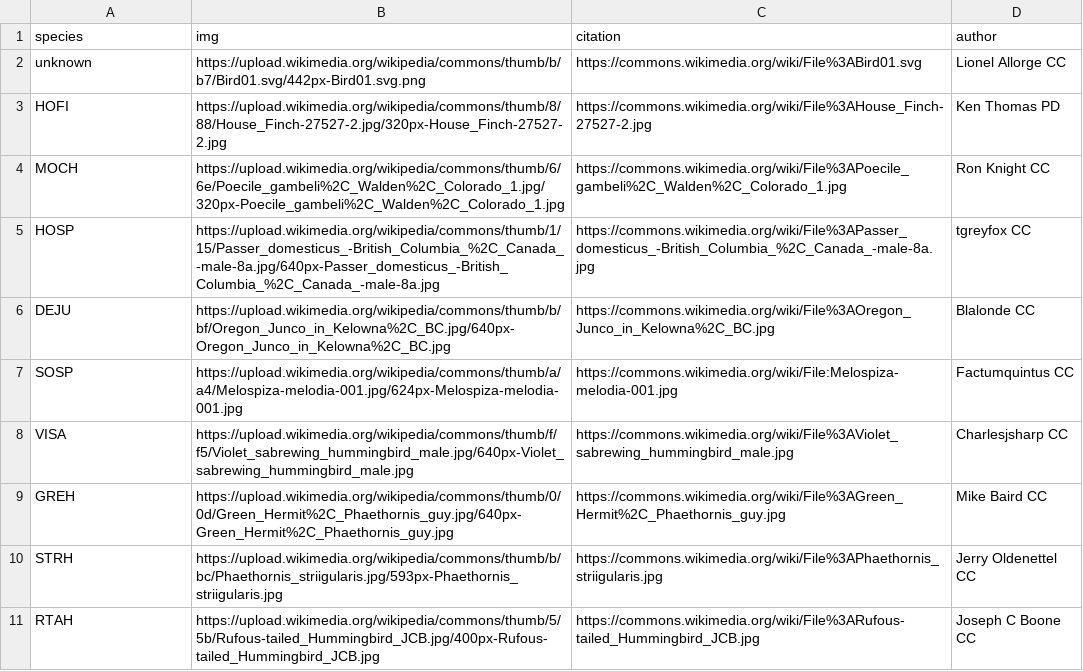
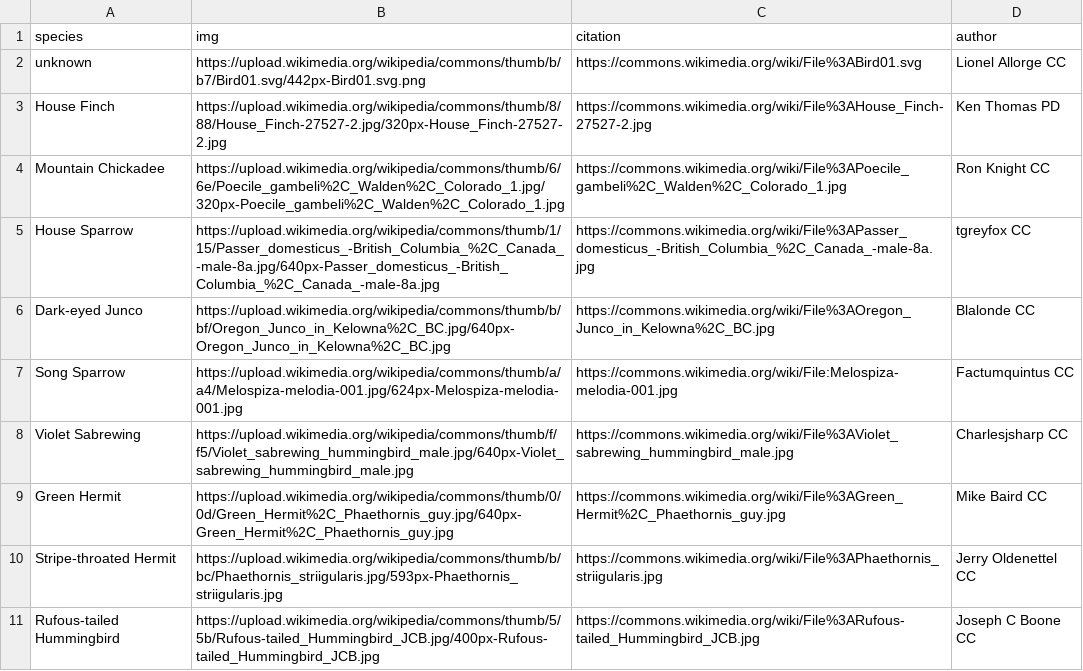
Before and after one commit to animalnexus/feedr, a CSV file: inst/extdata/shiny-data/wiki_index.csv, drawn as a sheet.

```diff
--- a/inst/extdata/shiny-data/wiki_index.csv
+++ b/inst/extdata/shiny-data/wiki_index.csv
@@ -2,10 +2,10 @@ species,img,citation,author
 unknown,https://upload.wikimedia.org/wikipedia/commons/thumb/b/b7/Bird01.svg/442px-Bird01.svg.png,https://commons.wikimedia.org/wiki/File%3ABird01.svg,Lionel Allorge CC
-HOFI,https://upload.wikimedia.org/wikipedia/commons/thumb/8/88/House_Finch-27527-2.jpg/320px-House_Finch-27527-2.jpg,https://commons.wikimedia.org/wiki/File%3AHouse_Finch-27527-2.jpg,Ken Thomas PD
-MOCH,https://upload.wikimedia.org/wikipedia/commons/thumb/6/6e/Poecile_gambeli%2C_Walden%2C_Colorado_1.jpg/320px-Poecile_gambeli%2C_Walden%2C_Colorado_1.jpg,https://commons.wikimedia.org/wiki/File%3APoecile_gambeli%2C_Walden%2C_Colorado_1.jpg,Ron Knight CC
-HOSP,https://upload.wikimedia.org/wikipedia/commons/thumb/1/15/Passer_domesticus_-British_Columbia_%2C_Canada_-male-8a.jpg/640px-Passer_domesticus_-British_Columbia_%2C_Canada_-male-8a.jpg,https://commons.wikimedia.org/wiki/File%3APasser_domesticus_-British_Columbia_%2C_Canada_-male-8a.jpg,tgreyfox CC
-DEJU,https://upload.wikimedia.org/wikipedia/commons/thumb/b/bf/Oregon_Junco_in_Kelowna%2C_BC.jpg/640px-Oregon_Junco_in_Kelowna%2C_BC.jpg,https://commons.wikimedia.org/wiki/File%3AOregon_Junco_in_Kelowna%2C_BC.jpg,Blalonde CC
-SOSP,https://upload.wikimedia.org/wikipedia/commons/thumb/a/a4/Melospiza-melodia-001.jpg/624px-Melospiza-melodia-001.jpg,https://commons.wikimedia.org/wiki/File:Melospiza-melodia-001.jpg,Factumquintus CC
-VISA,https://upload.wikimedia.org/wikipedia/commons/thumb/f/f5/Violet_sabrewing_hummingbird_male.jpg/640px-Violet_sabrewing_hummingbird_male.jpg,https://commons.wikimedia.org/wiki/File%3AViolet_sabrewing_hummingbird_male.jpg,Charlesjsharp CC
-GREH,https://upload.wikimedia.org/wikipedia/commons/thumb/0/0d/Green_Hermit%2C_Phaethornis_guy.jpg/640px-Green_Hermit%2C_Phaethornis_guy.jpg,https://commons.wikimedia.org/wiki/File%3AGreen_Hermit%2C_Phaethornis_guy.jpg,Mike Baird CC
-STRH,https://upload.wikimedia.org/wikipedia/commons/thumb/b/bc/Phaethornis_striigularis.jpg/593px-Phaethornis_striigularis.jpg,https://commons.wikimedia.org/wiki/File%3APhaethornis_striigularis.jpg,Jerry Oldenettel CC
-RTAH,https://upload.wikimedia.org/wikipedia/commons/thumb/5/5b/Rufous-tailed_Hummingbird_JCB.jpg/400px-Rufous-tailed_Hummingbird_JCB.jpg,https://commons.wikimedia.org/wiki/File%3ARufous-tailed_Hummingbird_JCB.jpg,Joseph C Boone CC
+House Finch,https://upload.wikimedia.org/wikipedia/commons/thumb/8/88/House_Finch-27527-2.jpg/320px-House_Finch-27527-2.jpg,https://commons.wikimedia.org/wiki/File%3AHouse_Finch-27527-2.jpg,Ken Thomas PD
+Mountain Chickadee,https://upload.wikimedia.org/wikipedia/commons/thumb/6/6e/Poecile_gambeli%2C_Walden%2C_Colorado_1.jpg/320px-Poecile_gambeli%2C_Walden%2C_Colorado_1.jpg,https://commons.wikimedia.org/wiki/File%3APoecile_gambeli%2C_Walden%2C_Colorado_1.jpg,Ron Knight CC
+House Sparrow,https://upload.wikimedia.org/wikipedia/commons/thumb/1/15/Passer_domesticus_-British_Columbia_%2C_Canada_-male-8a.jpg/640px-Passer_domesticus_-British_Columbia_%2C_Canada_-male-8a.jpg,https://commons.wikimedia.org/wiki/File%3APasser_domesticus_-British_Columbia_%2C_Canada_-male-8a.jpg,tgreyfox CC
+Dark-eyed Junco,https://upload.wikimedia.org/wikipedia/commons/thumb/b/bf/Oregon_Junco_in_Kelowna%2C_BC.jpg/640px-Oregon_Junco_in_Kelowna%2C_BC.jpg,https://commons.wikimedia.org/wiki/File%3AOregon_Junco_in_Kelowna%2C_BC.jpg,Blalonde CC
+Song Sparrow,https://upload.wikimedia.org/wikipedia/commons/thumb/a/a4/Melospiza-melodia-001.jpg/624px-Melospiza-melodia-001.jpg,https://commons.wikimedia.org/wiki/File:Melospiza-melodia-001.jpg,Factumquintus CC
+Violet Sabrewing,https://upload.wikimedia.org/wikipedia/commons/thumb/f/f5/Violet_sabrewing_hummingbird_male.jpg/640px-Violet_sabrewing_hummingbird_male.jpg,https://commons.wikimedia.org/wiki/File%3AViolet_sabrewing_hummingbird_male.jpg,Charlesjsharp CC
+Green Hermit,https://upload.wikimedia.org/wikipedia/commons/thumb/0/0d/Green_Hermit%2C_Phaethornis_guy.jpg/640px-Green_Hermit%2C_Phaethornis_guy.jpg,https://commons.wikimedia.org/wiki/File%3AGreen_Hermit%2C_Phaethornis_guy.jpg,Mike Baird CC
+Stripe-throated Hermit,https://upload.wikimedia.org/wikipedia/commons/thumb/b/bc/Phaethornis_striigularis.jpg/593px-Phaethornis_striigularis.jpg,https://commons.wikimedia.org/wiki/File%3APhaethornis_striigularis.jpg,Jerry Oldenettel CC
+Rufous-tailed Hummingbird,https://upload.wikimedia.org/wikipedia/commons/thumb/5/5b/Rufous-tailed_Hummingbird_JCB.jpg/400px-Rufous-tailed_Hummingbird_JCB.jpg,https://commons.wikimedia.org/wiki/File%3ARufous-tailed_Hummingbird_JCB.jpg,Joseph C Boone CC
```
Also changed, not shown: inst/extdata/shiny-data/img_index.csv, 1 other file.
